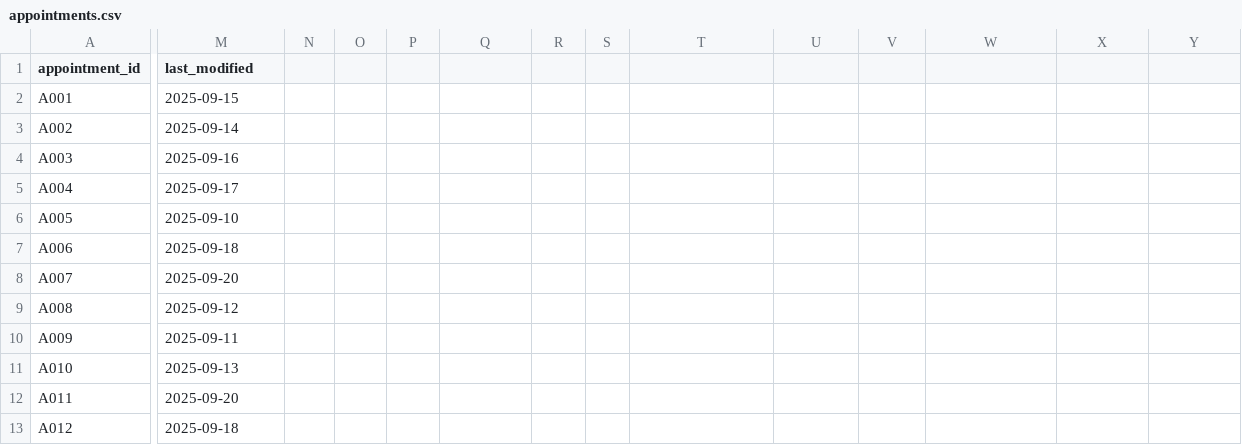
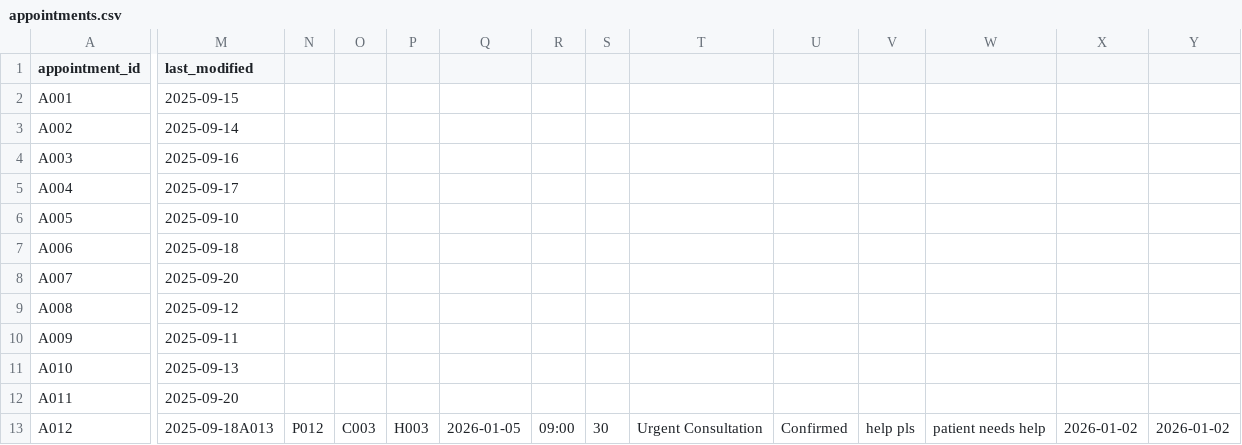
Before and after one commit to AirisDom/medical_assigment_21047881, a CSV file: resources/appointments.csv, drawn as a sheet; only a part is shown, gaps mark what is left out; the diff names each change by its address in the sheet, - before the commit and + after, or states it on an @@ line.

```diff
--- a/resources/appointments.csv
+++ b/resources/appointments.csv
-M13 (last_modified): 2025-09-18
+M13 (last_modified): 2025-09-18A013
-N13: (empty)
+N13: P012
-O13: (empty)
+O13: C003
-P13: (empty)
+P13: H003
-Q13: (empty)
+Q13: 2026-01-05
-R13: (empty)
+R13: 09:00
-S13: (empty)
+S13: 30
-T13: (empty)
+T13: Urgent Consultation
-U13: (empty)
+U13: Confirmed
-V13: (empty)
+V13: help pls
-W13: (empty)
+W13: patient needs help
-X13: (empty)
+X13: 2026-01-02
-Y13: (empty)
+Y13: 2026-01-02
```
Also changed, not shown: resources/patients.csv, resources/prescriptions.csv, 3 other files.
